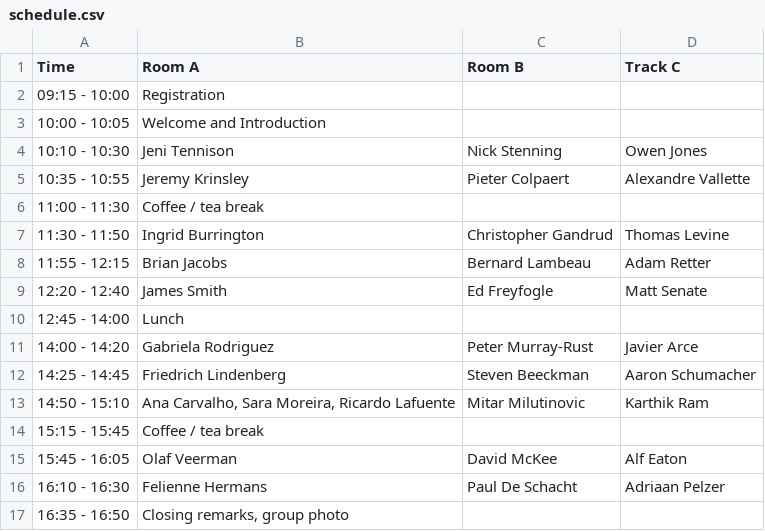
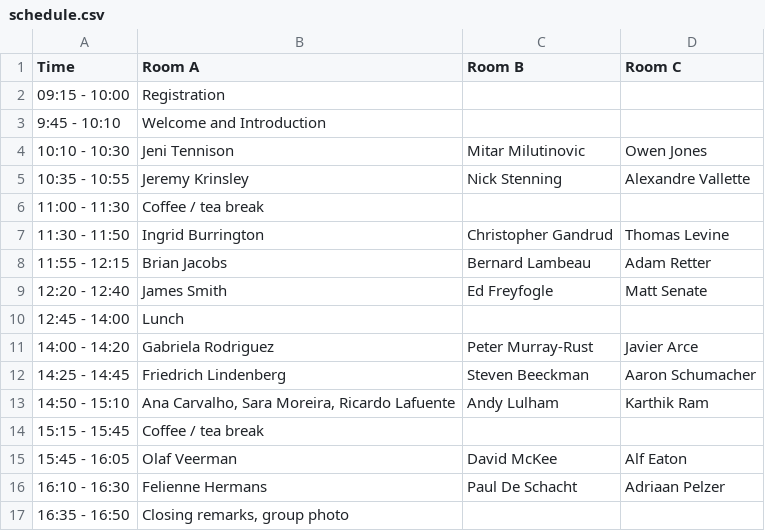
Before and after one commit to csvconf/csvconf.com, a CSV file: schedule.csv, drawn as a sheet.

Commit message:
update schedule

```diff
--- a/schedule.csv
+++ b/schedule.csv
@@ -1,6 +1,6 @@
-Time,Room A,Room B,Track C
+Time,Room A,Room B,Room C
 09:15 - 10:00,Registration,,
-10:00 - 10:05,Welcome and Introduction,,
-10:10 - 10:30,Jeni Tennison,Nick Stenning,Owen Jones
-10:35 - 10:55,Jeremy Krinsley,Pieter Colpaert,Alexandre Vallette
+9:45 - 10:10,Welcome and Introduction,,
+10:10 - 10:30,Jeni Tennison,Mitar Milutinovic,Owen Jones
+10:35 - 10:55,Jeremy Krinsley,Nick Stenning,Alexandre Vallette
 11:00 - 11:30,Coffee / tea break,,
@@ -12,3 +12,3 @@ Time,Room A,Room B,Track C
 14:25 - 14:45,Friedrich Lindenberg,Steven Beeckman,Aaron Schumacher
-14:50 - 15:10,"Ana Carvalho, Sara Moreira, Ricardo Lafuente",Mitar Milutinovic,Karthik Ram
+14:50 - 15:10,"Ana Carvalho, Sara Moreira, Ricardo Lafuente",Andy Lulham,Karthik Ram
 15:15 - 15:45,Coffee / tea break,,
```
Also changed, not shown: presentations.csv, 4 other files.
